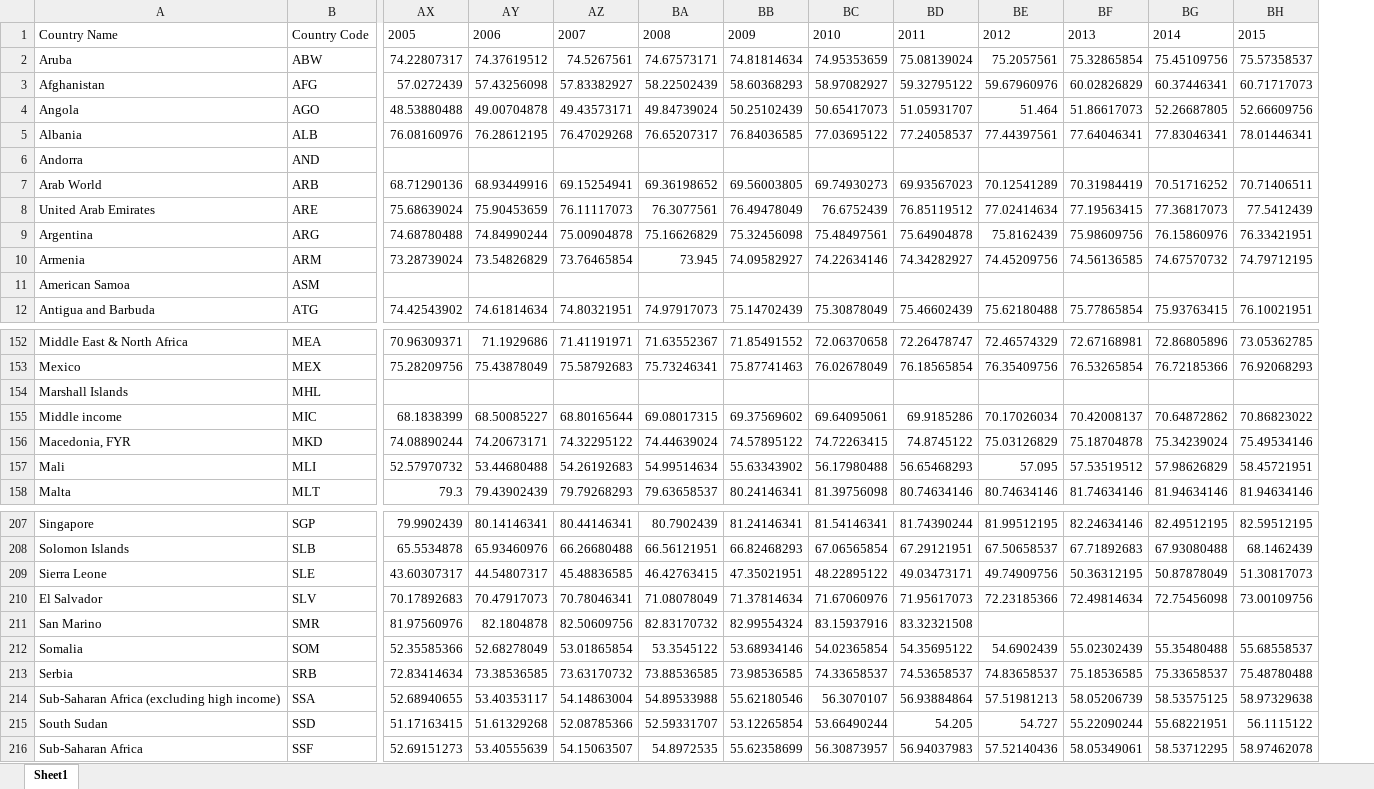
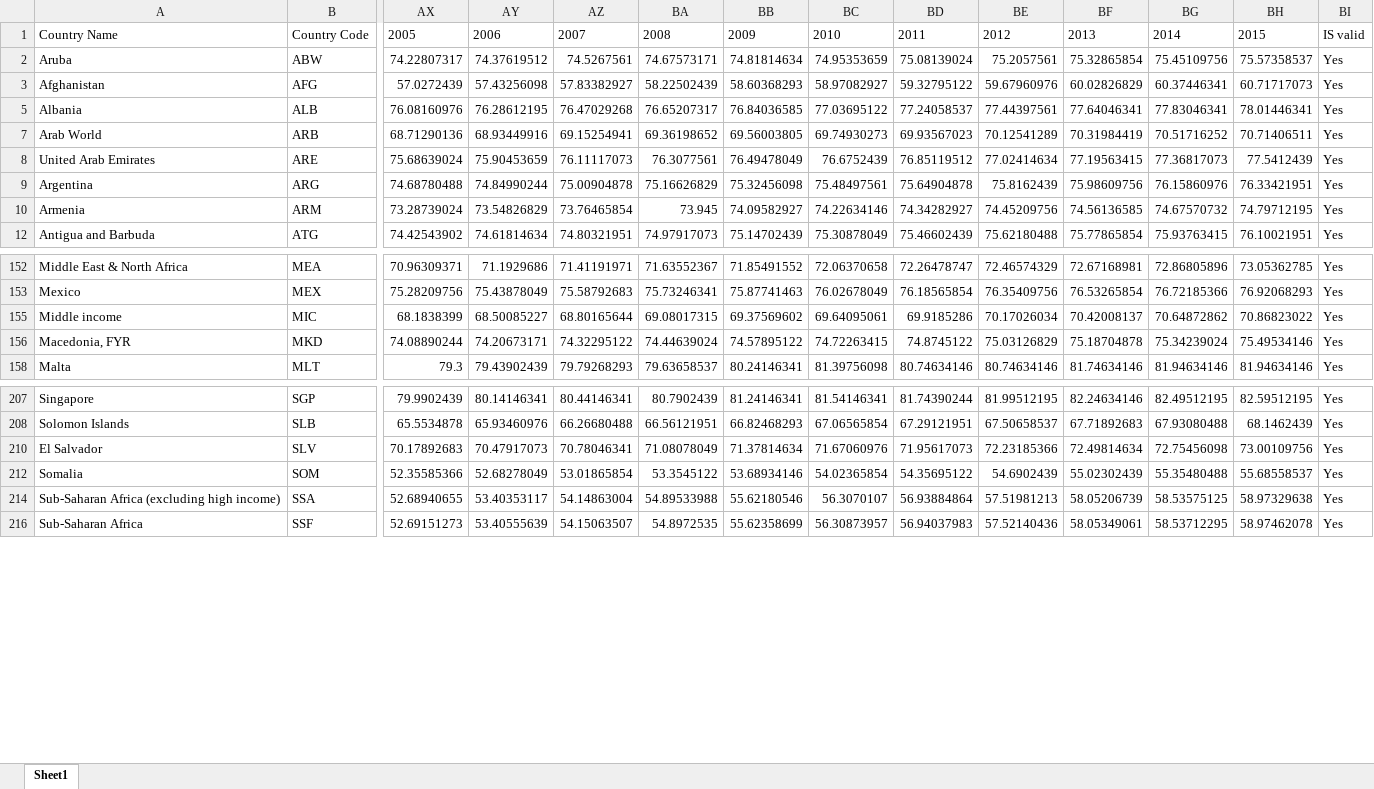
Before and after one commit to holy-devil/redesign, an Excel workbook: data/LifeExpectancy redesign.xlsx, sheet Sheet1, drawn as a sheet; only a part is shown, gaps mark what is left out; values as stored, in another font and other column widths than the file's, no borders; table styles not drawn; removed rows and columns are numbered as before the commit, all else as after; rows hold the shown columns only; the diff covers the shown part only; the diff names each change by its address in the sheet, - before the commit and + after, or states it on an @@ line.

```diff
--- a/data/LifeExpectancy redesign.xlsx (sheet Sheet1)
+++ b/data/LifeExpectancy redesign.xlsx (sheet Sheet1)
+column BI, rows 1-12: IS valid | Yes | Yes | Yes | Yes | Yes | Yes | Yes | Yes; rows 152-158: all Yes; rows 207-216: all Yes
-row 4: Angola | AGO | 48.53880488 | 49.00704878 | 49.43573171 | 49.84739024 | 50.25102439 | 50.65417073 | 51.05931707 | 51.464 | 51.86617073 | 52.26687805 | 52.66609756
-row 6: Andorra | AND
-row 11: American Samoa | ASM
-row 154: Marshall Islands | MHL
-row 157: Mali | MLI | 52.57970732 | 53.44680488 | 54.26192683 | 54.99514634 | 55.63343902 | 56.17980488 | 56.65468293 | 57.095 | 57.53519512 | 57.98626829 | 58.45721951
-row 209: Sierra Leone | SLE | 43.60307317 | 44.54807317 | 45.48836585 | 46.42763415 | 47.35021951 | 48.22895122 | 49.03473171 | 49.74909756 | 50.36312195 | 50.87878049 | 51.30817073
-row 211: San Marino | SMR | 81.97560976 | 82.1804878 | 82.50609756 | 82.83170732 | 82.99554324 | 83.15937916 | 83.32321508
-row 213: Serbia | SRB | 72.83414634 | 73.38536585 | 73.63170732 | 73.88536585 | 73.98536585 | 74.33658537 | 74.53658537 | 74.83658537 | 75.18536585 | 75.33658537 | 75.48780488
-row 215: South Sudan | SSD | 51.17163415 | 51.61329268 | 52.08785366 | 52.59331707 | 53.12265854 | 53.66490244 | 54.205 | 54.727 | 55.22090244 | 55.68221951 | 56.1115122
```
Also changed, not shown: 21 removed rows elsewhere in this sheet, hidden cells, 5 other files.
